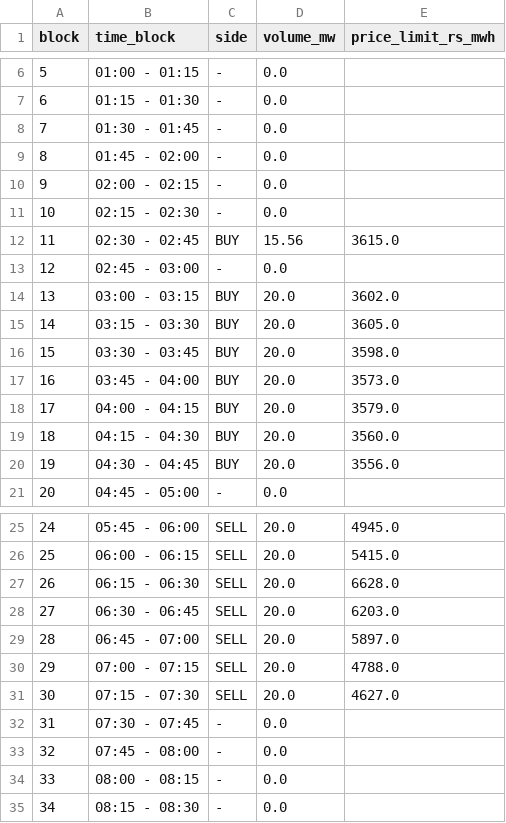
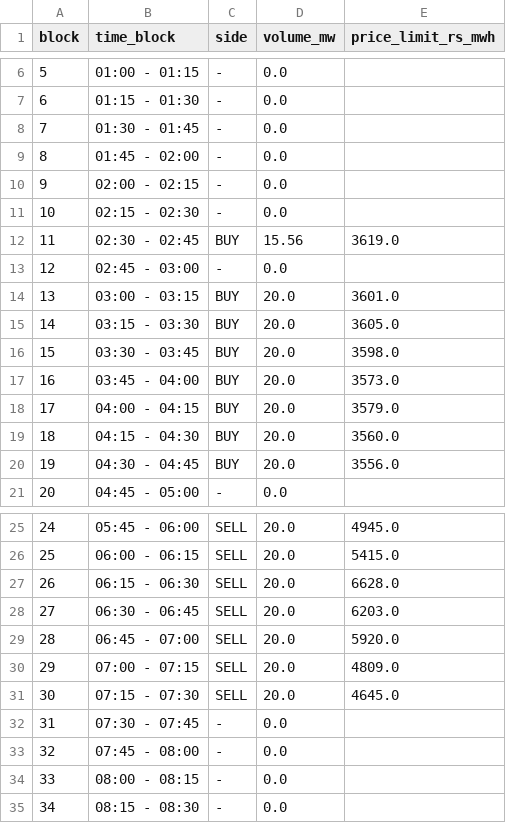
Before and after one commit to Amanthegoat007/FlexTrade, a CSV file: flextrade/output/bid_sheet_2026-08-04.csv, drawn as a sheet; only a part is shown, gaps mark what is left out; the diff covers the shown part only.

```diff
--- a/flextrade/output/bid_sheet_2026-08-04.csv
+++ b/flextrade/output/bid_sheet_2026-08-04.csv
@@ -11,5 +11,5 @@ block,time_block,side,volume_mw,price_limit_rs_mwh
 10,02:15 - 02:30,-,0.0,
-11,02:30 - 02:45,BUY,15.56,3615.0
+11,02:30 - 02:45,BUY,15.56,3619.0
 12,02:45 - 03:00,-,0.0,
-13,03:00 - 03:15,BUY,20.0,3602.0
+13,03:00 - 03:15,BUY,20.0,3601.0
 14,03:15 - 03:30,BUY,20.0,3605.0
@@ -28,5 +28,5 @@ block,time_block,side,volume_mw,price_limit_rs_mwh
 27,06:30 - 06:45,SELL,20.0,6203.0
-28,06:45 - 07:00,SELL,20.0,5897.0
-29,07:00 - 07:15,SELL,20.0,4788.0
-30,07:15 - 07:30,SELL,20.0,4627.0
+28,06:45 - 07:00,SELL,20.0,5920.0
+29,07:00 - 07:15,SELL,20.0,4809.0
+30,07:15 - 07:30,SELL,20.0,4645.0
 31,07:30 - 07:45,-,0.0,
```
Also changed, not shown: 18 edited cells elsewhere in this file, flextrade/output/rtm_reopt_latest.csv, flextrade/output/threeway_latest.csv, 10 other files.
